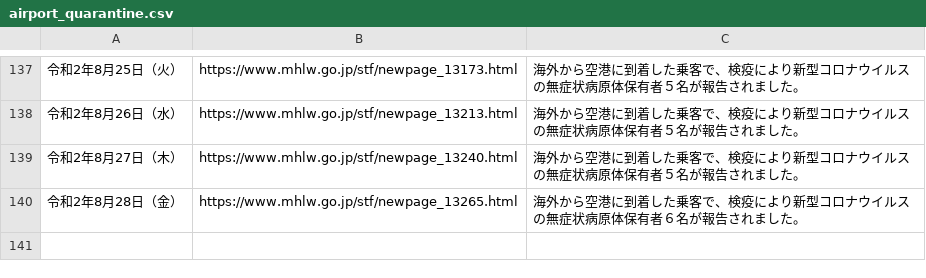
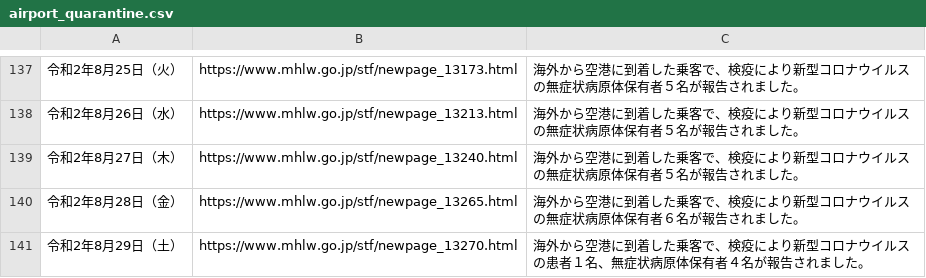
Before and after one commit to CalicoKater/covid-19, a CSV file: airport_quarantine.csv, drawn as a sheet; only a part is shown, gaps mark what is left out; the diff names each change by its address in the sheet, - before the commit and + after, or states it on an @@ line.

```diff
--- a/airport_quarantine.csv
+++ b/airport_quarantine.csv
+row 141: 令和2年8月29日（土） | https://www.mhlw.go.jp/stf/newpage_13270.html | 海外から空港に到着した乗客で、検疫により新型コロナウイルスの患者１名、無症状病原体保有者４名が報告されました。
```
Also changed, not shown: airport_pcr_test_daily.csv, airport_quarantine2.csv, 17 other files.
